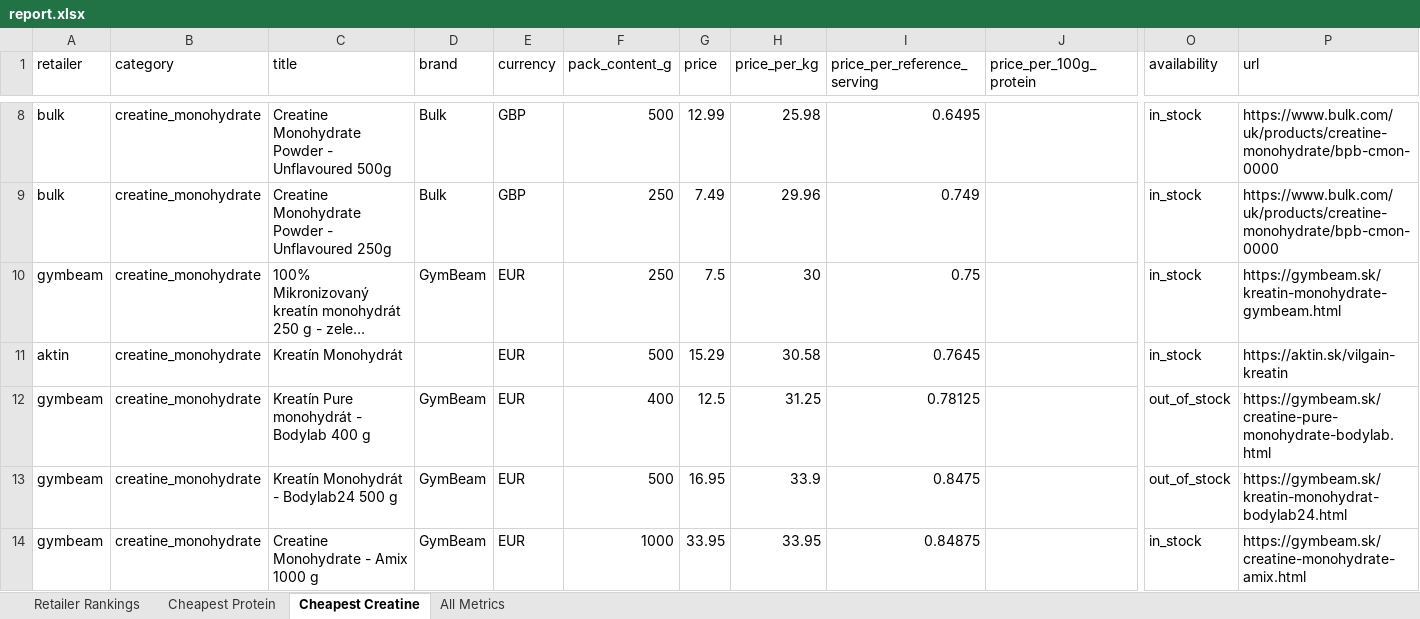
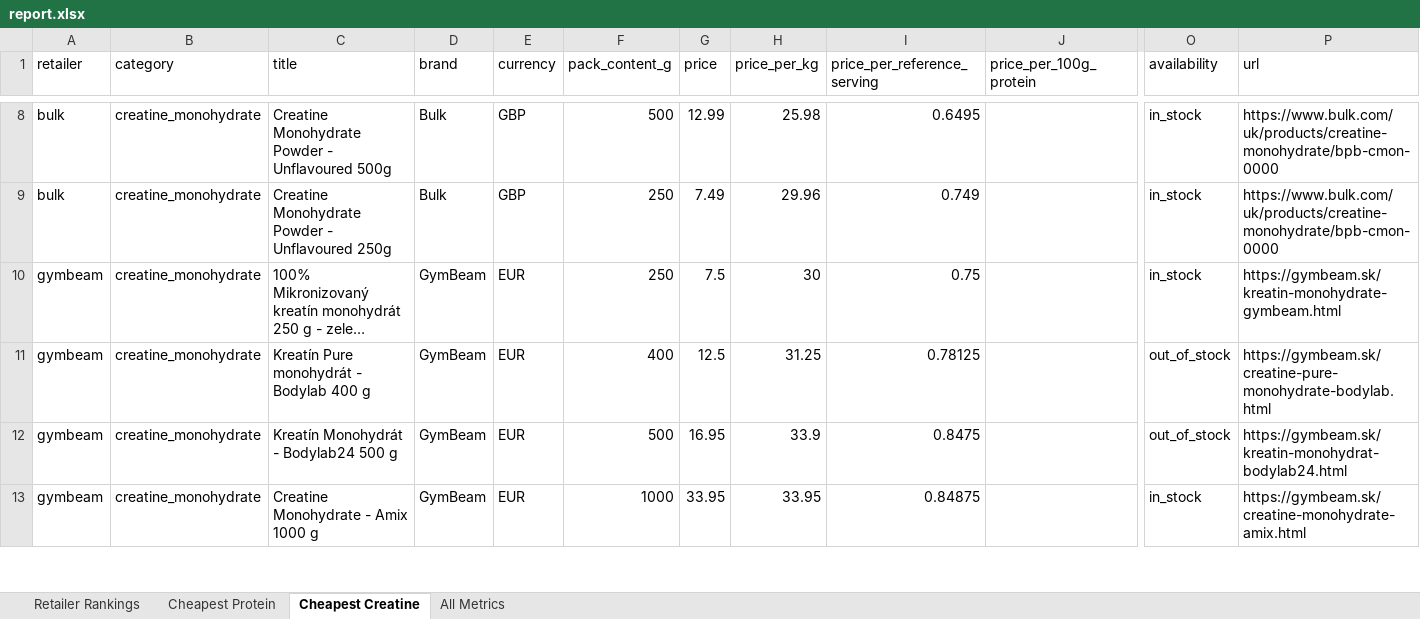
Before and after one commit to ToxicMinds/Web-Scr, an Excel workbook: artifacts/reports/report.xlsx, sheet Cheapest Creatine, drawn as a sheet; only a part is shown, gaps mark what is left out; long unchanged cells end in …; values as stored, in another font and other column widths than the file's, no borders; rows hold the shown columns only; the diff covers the shown part only; the diff names each change by its address in the sheet, - before the commit and + after, or states it on an @@ line.

```diff
--- a/artifacts/reports/report.xlsx (sheet Cheapest Creatine)
+++ b/artifacts/reports/report.xlsx (sheet Cheapest Creatine)
-row 11: aktin | creatine_monohydrate | Kreatín Monohydrát |  | EUR | 500 | 15.29 | 30.58 | 0.7645 |  | in_stock | https://aktin.sk/vilgain-kreatin
```
Also changed, not shown: 5 removed rows elsewhere in this sheet, sheet All Metrics, sheet Retailer Rankings, web/public/reports/report.xlsx, 13 other files.
